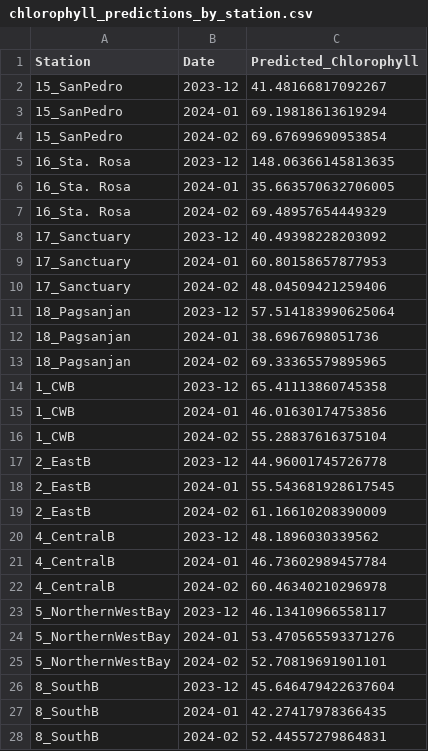
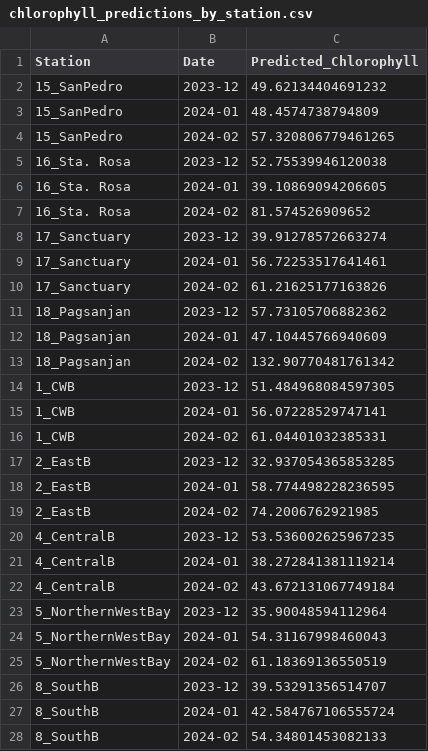
Before and after one commit to rafisaiyari/algal-bloom-prediction-system, a CSV file: CSV/chlorophyll_predictions_by_station.csv, drawn as a sheet.

```diff
--- a/CSV/chlorophyll_predictions_by_station.csv
+++ b/CSV/chlorophyll_predictions_by_station.csv
@@ -1,28 +1,28 @@
 Station,Date,Predicted_Chlorophyll
-15_SanPedro,2023-12,41.48166817092267
-15_SanPedro,2024-01,69.19818613619294
-15_SanPedro,2024-02,69.67699690953854
-16_Sta. Rosa,2023-12,148.06366145813635
-16_Sta. Rosa,2024-01,35.663570632706005
-16_Sta. Rosa,2024-02,69.48957654449329
-17_Sanctuary,2023-12,40.49398228203092
-17_Sanctuary,2024-01,60.80158657877953
-17_Sanctuary,2024-02,48.04509421259406
-18_Pagsanjan,2023-12,57.514183990625064
-18_Pagsanjan,2024-01,38.6967698051736
-18_Pagsanjan,2024-02,69.33365579895965
-1_CWB,2023-12,65.41113860745358
-1_CWB,2024-01,46.01630174753856
-1_CWB,2024-02,55.28837616375104
-2_EastB,2023-12,44.96001745726778
-2_EastB,2024-01,55.543681928617545
-2_EastB,2024-02,61.16610208390009
-4_CentralB,2023-12,48.1896030339562
-4_CentralB,2024-01,46.73602989457784
-4_CentralB,2024-02,60.46340210296978
-5_NorthernWestBay,2023-12,46.13410966558117
-5_NorthernWestBay,2024-01,53.470565593371276
-5_NorthernWestBay,2024-02,52.70819691901101
-8_SouthB,2023-12,45.646479422637604
-8_SouthB,2024-01,42.27417978366435
-8_SouthB,2024-02,52.44557279864831
+15_SanPedro,2023-12,49.62134404691232
+15_SanPedro,2024-01,48.4574738794809
+15_SanPedro,2024-02,57.320806779461265
+16_Sta. Rosa,2023-12,52.75539946120038
+16_Sta. Rosa,2024-01,39.10869094206605
+16_Sta. Rosa,2024-02,81.574526909652
+17_Sanctuary,2023-12,39.91278572663274
+17_Sanctuary,2024-01,56.72253517641461
+17_Sanctuary,2024-02,61.21625177163826
+18_Pagsanjan,2023-12,57.73105706882362
+18_Pagsanjan,2024-01,47.10445766940609
+18_Pagsanjan,2024-02,132.90770481761342
+1_CWB,2023-12,51.484968084597305
+1_CWB,2024-01,56.07228529747141
+1_CWB,2024-02,61.04401032385331
+2_EastB,2023-12,32.937054365853285
+2_EastB,2024-01,58.774498228236595
+2_EastB,2024-02,74.2006762921985
+4_CentralB,2023-12,53.536002625967235
+4_CentralB,2024-01,38.272841381119214
+4_CentralB,2024-02,43.672131067749184
+5_NorthernWestBay,2023-12,35.90048594112964
+5_NorthernWestBay,2024-01,54.31167998460043
+5_NorthernWestBay,2024-02,61.18369136550519
+8_SouthB,2023-12,39.53291356514707
+8_SouthB,2024-01,42.584767106555724
+8_SouthB,2024-02,54.34801453082133
```
Also changed, not shown: 5 other files.
